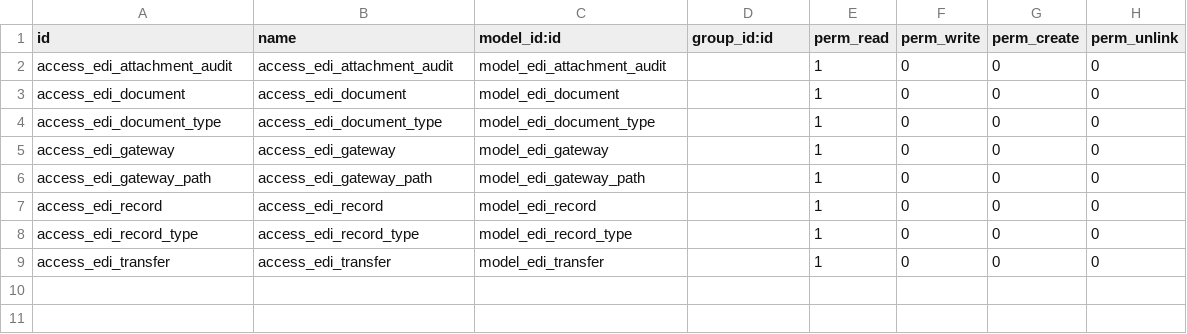
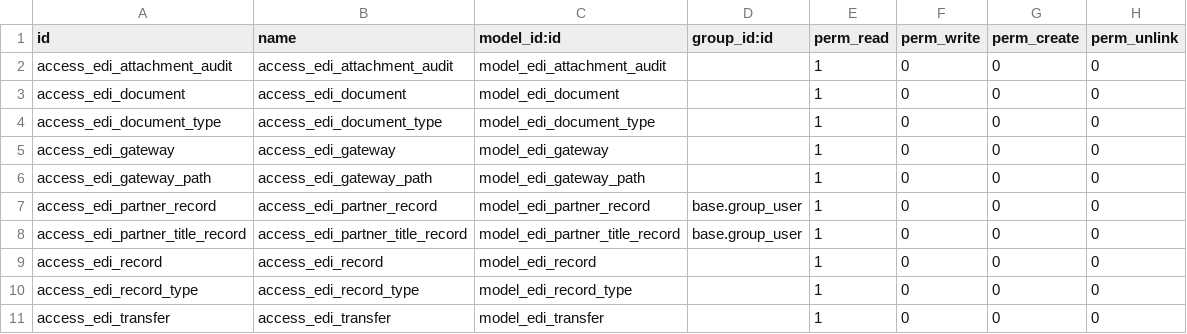
Before and after one commit to mcb30/odoo-edi, a CSV file: addons/edi/security/ir.model.access.csv, drawn as a sheet.

Commit message:
[ADD] edi: Create partner document model
Create a model for synchronizing partner definitions, and a second
model for synchronizing partner title definitions (which Odoo
represents using a dedicated res.partner.title model).

Since the use of a separate EDI partner title record model is likely
to be overkill in most situations, the EDI partner record model will
create any required partner title records as needed.  This allows
document models to treat the title_key field as being a
straightforward string field.

Signed-off-by: Michael Brown <mbrown@fensystems.co.uk>

```diff
--- a/addons/edi/security/ir.model.access.csv
+++ b/addons/edi/security/ir.model.access.csv
@@ -6,2 +6,4 @@ access_edi_gateway,access_edi_gateway,model_edi_gateway,,1,0,0,0
 access_edi_gateway_path,access_edi_gateway_path,model_edi_gateway_path,,1,0,0,0
+access_edi_partner_record,access_edi_partner_record,model_edi_partner_record,base.group_user,1,0,0,0
+access_edi_partner_title_record,access_edi_partner_title_record,model_edi_partner_title_record,base.group_user,1,0,0,0
 access_edi_record,access_edi_record,model_edi_record,,1,0,0,0
```
Also changed, not shown: 10 other files.
